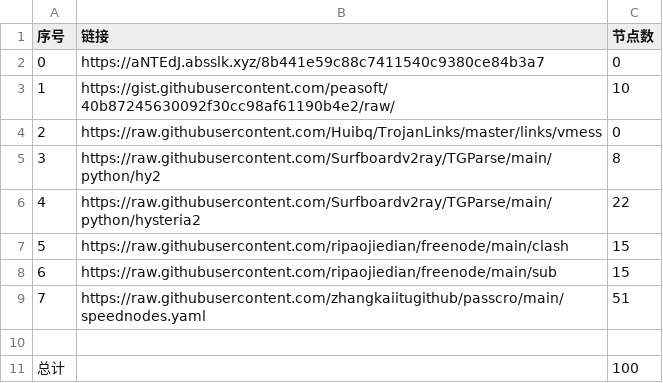
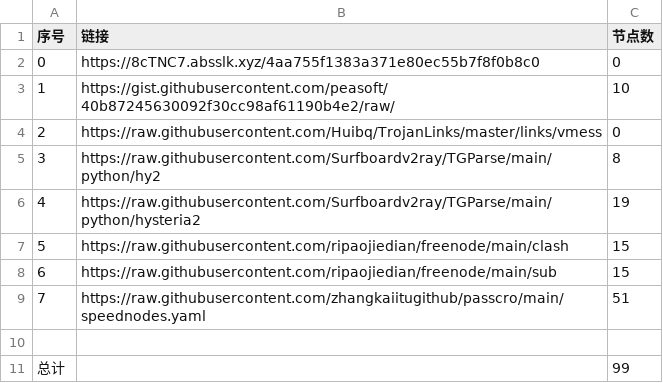
Before and after one commit to cute-omega/NoMoreWalls, a CSV file: list_result.csv, drawn as a sheet.

```diff
--- a/list_result.csv
+++ b/list_result.csv
@@ -1,3 +1,3 @@
 序号,链接,节点数
-0,https://aNTEdJ.absslk.xyz/8b441e59c88c7411540c9380ce84b3a7,0
+0,https://8cTNC7.absslk.xyz/4aa755f1383a371e80ec55b7f8f0b8c0,0
 1,https://gist.githubusercontent.com/peasoft/40b87245630092f30cc98af61190b4e2/raw/,10
@@ -5,3 +5,3 @@
 3,https://raw.githubusercontent.com/Surfboardv2ray/TGParse/main/python/hy2,8
-4,https://raw.githubusercontent.com/Surfboardv2ray/TGParse/main/python/hysteria2,22
+4,https://raw.githubusercontent.com/Surfboardv2ray/TGParse/main/python/hysteria2,19
 5,https://raw.githubusercontent.com/ripaojiedian/freenode/main/clash,15
@@ -10,2 +10,2 @@
 
-总计,,100
+总计,,99
```
Also changed, not shown: 8 other files.
